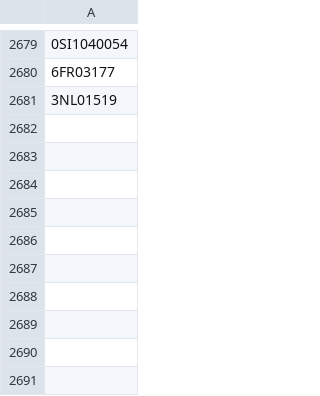
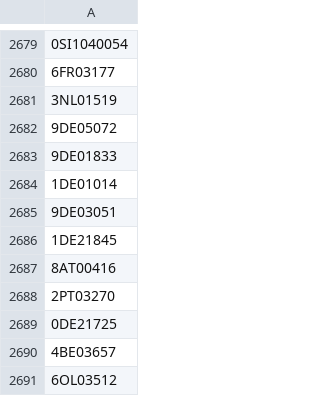
Before and after one commit to valdal14/olympy, a CSV file: dataset_olympians.csv, drawn as a sheet; only a part is shown, gaps mark what is left out; the diff names each change by its address in the sheet, - before the commit and + after, or states it on an @@ line.

Commit message:
Automated CSV data append at 2026-03-27T21:00:00+00:00

```diff
--- a/dataset_olympians.csv
+++ b/dataset_olympians.csv
+row 2682: 9DE05072
+row 2683: 9DE01833
+row 2684: 1DE01014
+row 2685: 9DE03051
+row 2686: 1DE21845
+row 2687: 8AT00416
+row 2688: 2PT03270
+row 2689: 0DE21725
+row 2690: 4BE03657
+row 2691: 6OL03512
```
